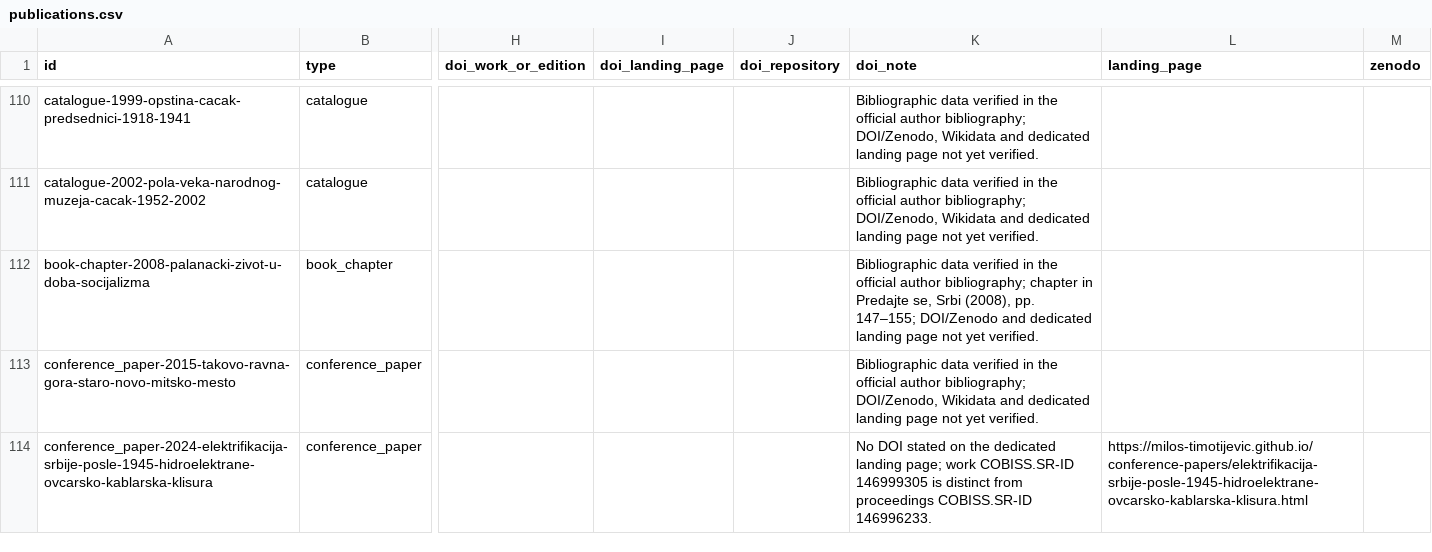
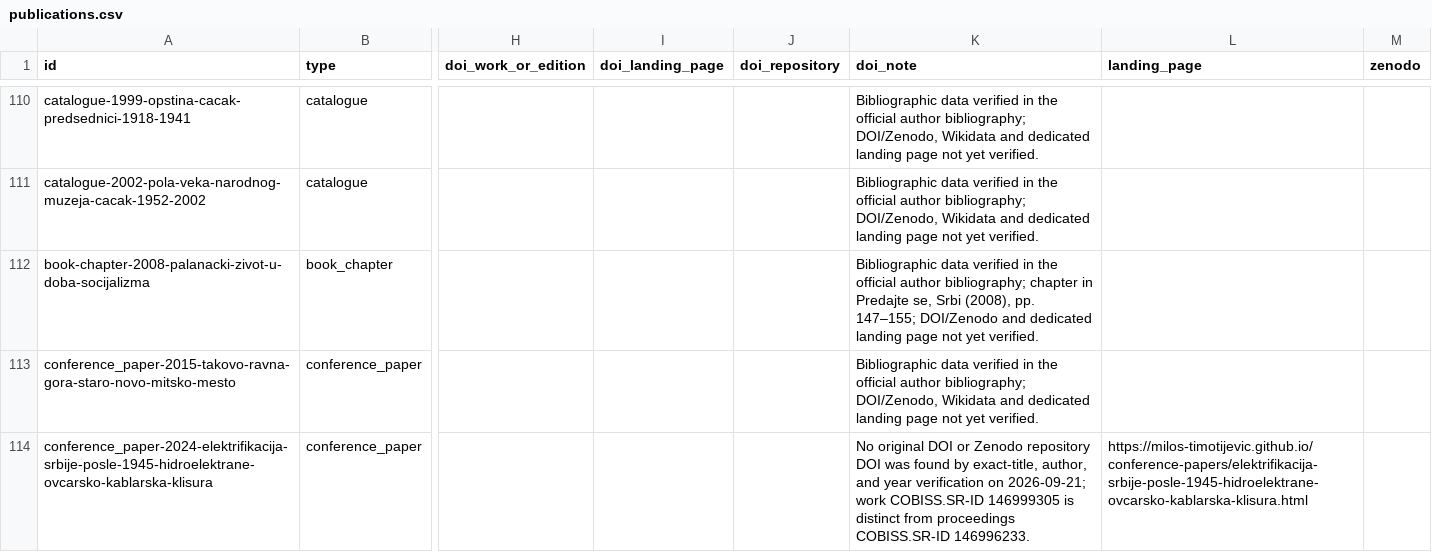
Before and after one commit to milos-timotijevic/milos-timotijevic.github.io, a CSV file: data/publications.csv, drawn as a sheet; only a part is shown, gaps mark what is left out; the diff covers the shown part only; the diff names each change by its address in the sheet, - before the commit and + after, or states it on an @@ line.

Commit message:
Add files via upload

```diff
--- a/data/publications.csv
+++ b/data/publications.csv
-K114 (doi_note): No DOI stated on the dedicated landing page; work COBISS.SR-ID…
+K114 (doi_note): No original DOI or Zenodo repository DOI was found by exact-title, author, and year verification on 2026-09-21; work COBISS.SR-ID…
```
Also changed, not shown: 4 edited cells elsewhere in this file.
